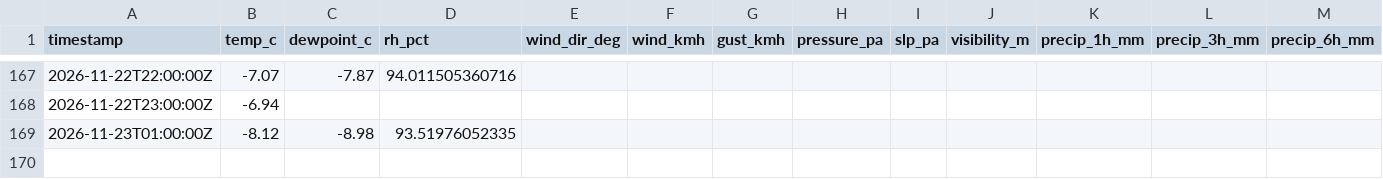
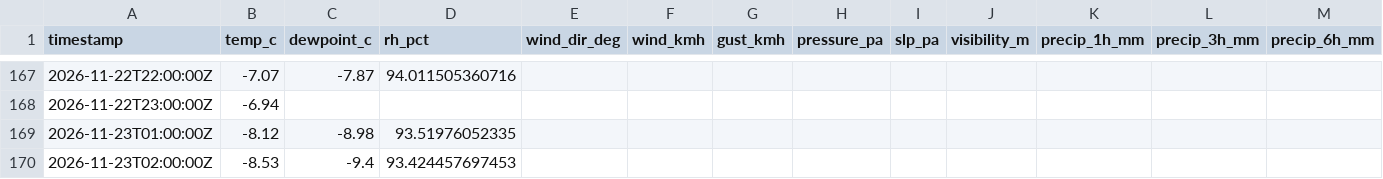
Before and after one commit to alaugeman/Brighton-Crest-Roundup, a CSV file: docs/BRC.csv, drawn as a sheet; only a part is shown, gaps mark what is left out; rows hold the shown columns only; the diff names each change by its address in the sheet, - before the commit and + after, or states it on an @@ line.

```diff
--- a/docs/BRC.csv
+++ b/docs/BRC.csv
+row 170: 2026-11-23T02:00:00Z | -8.53 | -9.4 | 93.424457697453
```
Also changed, not shown: data/BRC.csv, 1 other file.
